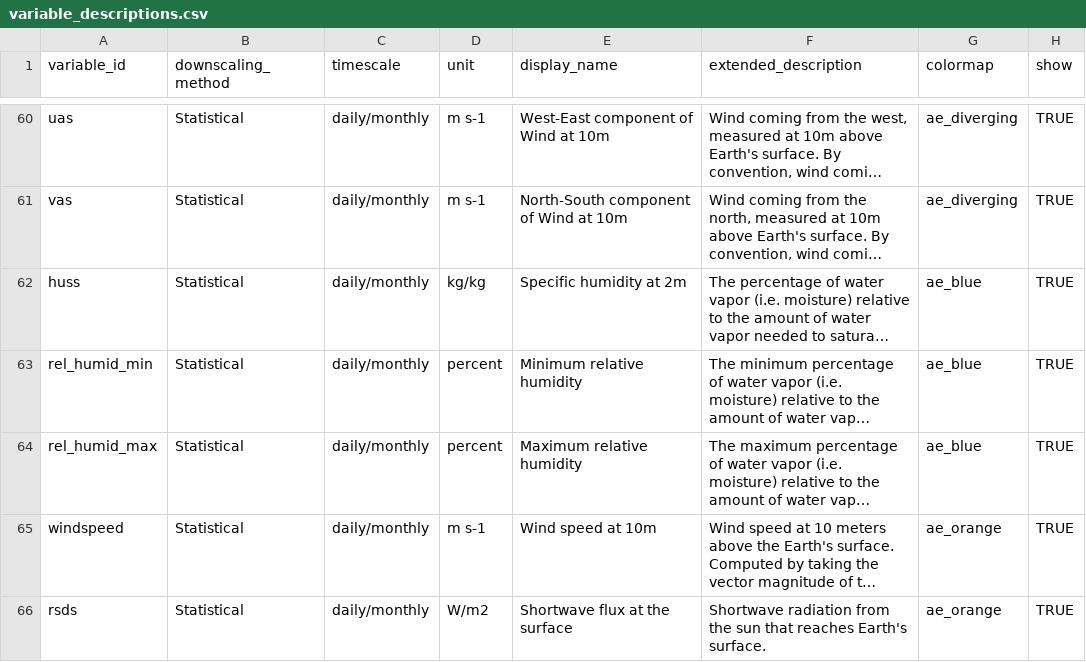
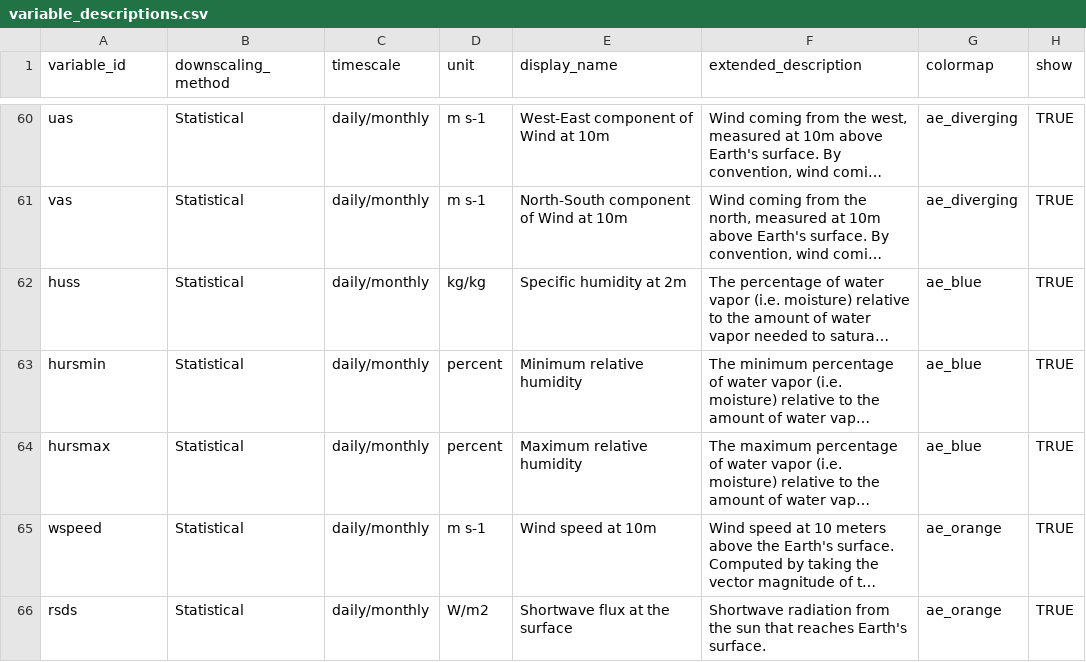
Before and after one commit to cal-adapt/climakitae, a CSV file: climakitae/data/variable_descriptions.csv, drawn as a sheet; only a part is shown, gaps mark what is left out; long unchanged cells end in …; the diff names each change by its address in the sheet, - before the commit and + after, or states it on an @@ line.

Commit message:
update var names

```diff
--- a/climakitae/data/variable_descriptions.csv
+++ b/climakitae/data/variable_descriptions.csv
-A63 (variable_id): rel_humid_min
+A63 (variable_id): hursmin
-A64 (variable_id): rel_humid_max
+A64 (variable_id): hursmax
-A65 (variable_id): windspeed
+A65 (variable_id): wspeed
```
